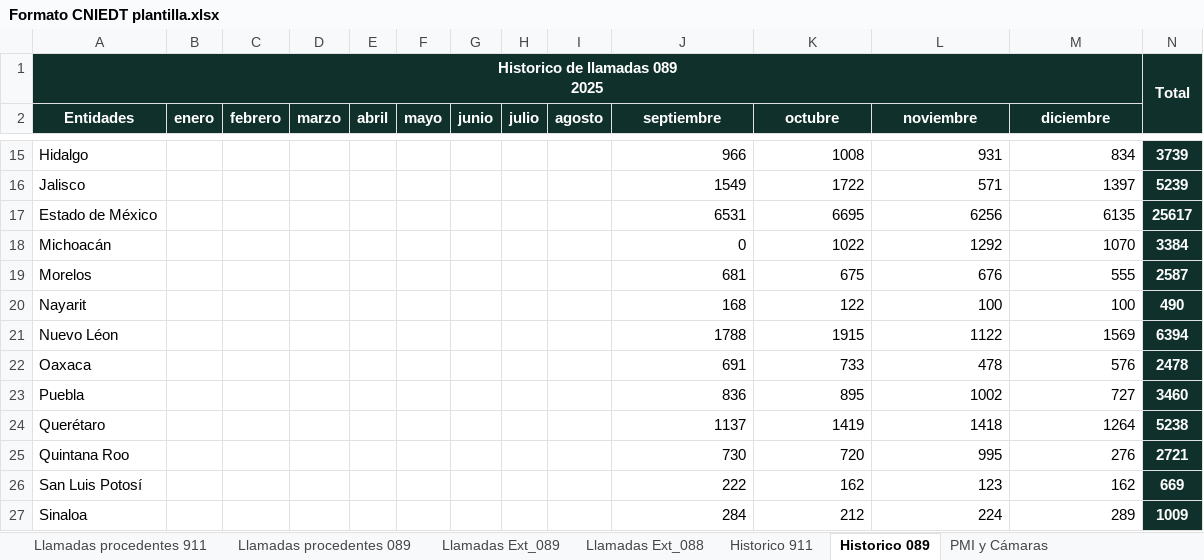
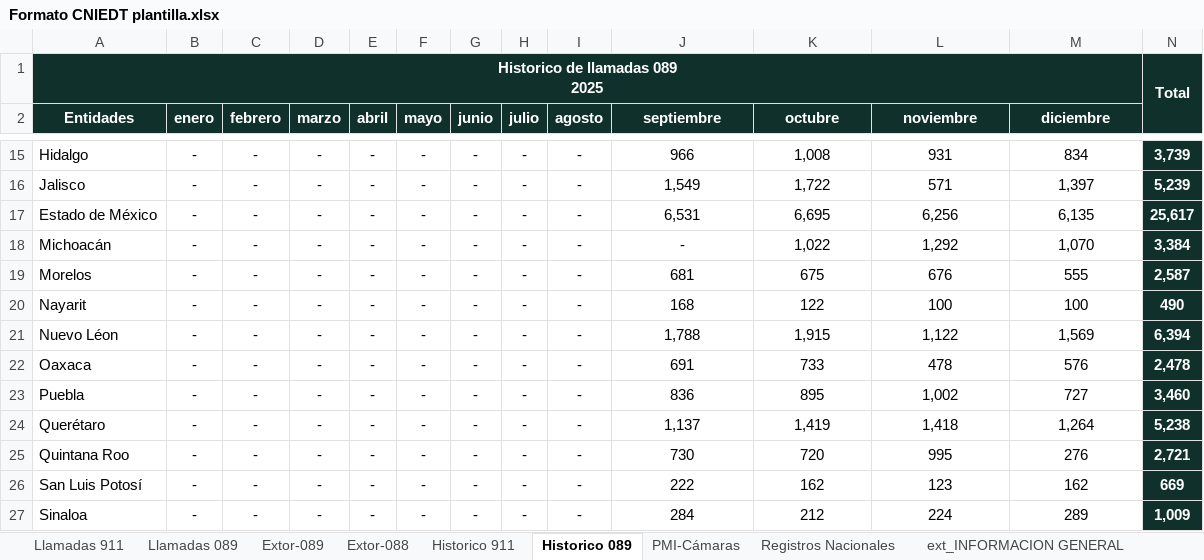
Before and after one commit to gerardomelkart/fese, an Excel workbook: FESE código/plantillas/Formato CNIEDT plantilla.xlsx, sheet Historico 089, drawn as a sheet; only a part is shown, gaps mark what is left out; values as stored, in another font and other column widths than the file's, no borders; the diff covers the shown part only; the diff names each change by its address in the sheet, - before the commit and + after, or states it on an @@ line.

```diff
--- a/FESE código/plantillas/Formato CNIEDT plantilla.xlsx (sheet Historico 089)
+++ b/FESE código/plantillas/Formato CNIEDT plantilla.xlsx (sheet Historico 089)
-sheet tab: Llamadas procedentes 911
-sheet tab: Llamadas procedentes 089
-sheet tab: Llamadas Ext_089
-sheet tab: Llamadas Ext_088
-sheet tab: PMI y Cámaras
+sheet tab: Llamadas 911
+sheet tab: Llamadas 089
+sheet tab: Extor-089
+sheet tab: Extor-088
+sheet tab: PMI-Cámaras
-B15:B27 (enero): (empty)
+B15:B27 (enero): -
-C15:C27 (febrero): (empty)
+C15:C27 (febrero): -
-D15:D27 (marzo): (empty)
+D15:D27 (marzo): -
-E15:E27 (abril): (empty)
+E15:E27 (abril): -
-F15:F27 (mayo): (empty)
+F15:F27 (mayo): -
-G15:G27 (junio): (empty)
+G15:G27 (junio): -
-H15:H27 (julio): (empty)
+H15:H27 (julio): -
-I15:I27 (agosto): (empty)
+I15:I27 (agosto): -
-J15:M27 alignment: right
+J15:M27 alignment: center
-K15 (octubre): 1008
+K15 (octubre): 1,008
-N15: 3739
+N15: 3,739
-J16 (septiembre): 1549
+J16 (septiembre): 1,549
-K16 (octubre): 1722
+K16 (octubre): 1,722
-M16 (diciembre): 1397
+M16 (diciembre): 1,397
-N16: 5239
+N16: 5,239
-J17 (septiembre): 6531
+J17 (septiembre): 6,531
-K17 (octubre): 6695
+K17 (octubre): 6,695
-L17 (noviembre): 6256
+L17 (noviembre): 6,256
-M17 (diciembre): 6135
+M17 (diciembre): 6,135
-N17: 25617
+N17: 25,617
-J18 (septiembre): 0
+J18 (septiembre): -
-K18 (octubre): 1022
+K18 (octubre): 1,022
-L18 (noviembre): 1292
+L18 (noviembre): 1,292
-M18 (diciembre): 1070
+M18 (diciembre): 1,070
-N18: 3384
+N18: 3,384
-N19: 2587
+N19: 2,587
-J21 (septiembre): 1788
+J21 (septiembre): 1,788
-K21 (octubre): 1915
+K21 (octubre): 1,915
-L21 (noviembre): 1122
+L21 (noviembre): 1,122
-M21 (diciembre): 1569
+M21 (diciembre): 1,569
-N21: 6394
+N21: 6,394
-N22: 2478
+N22: 2,478
-L23 (noviembre): 1002
+L23 (noviembre): 1,002
-N23: 3460
+N23: 3,460
-J24 (septiembre): 1137
+J24 (septiembre): 1,137
-K24 (octubre): 1419
+K24 (octubre): 1,419
-L24 (noviembre): 1418
+L24 (noviembre): 1,418
-M24 (diciembre): 1264
+M24 (diciembre): 1,264
-N24: 5238
+N24: 5,238
-N25: 2721
+N25: 2,721
-N27: 1009
+N27: 1,009
```
Also changed, not shown: 186 edited cells and cell formats elsewhere in this sheet, sheet Historico 911, sheet Registros Nacionales, formulas that keep their value, charts or pictures, 1 other file.
